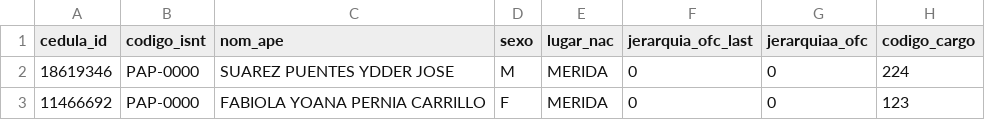
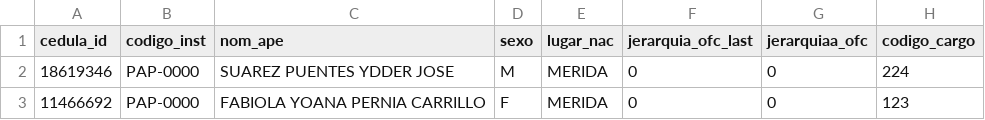
Before and after one commit to iturraldec/IAPEBM, a CSV file: public/assets/documentos/administrativos.csv, drawn as a sheet; only a part is shown; the diff names each change by its address in the sheet, - before the commit and + after, or states it on an @@ line.

```diff
--- a/public/assets/documentos/administrativos.csv
+++ b/public/assets/documentos/administrativos.csv
-B1: codigo_isnt
+B1: codigo_inst
```
Also changed, not shown: 10 other files.
